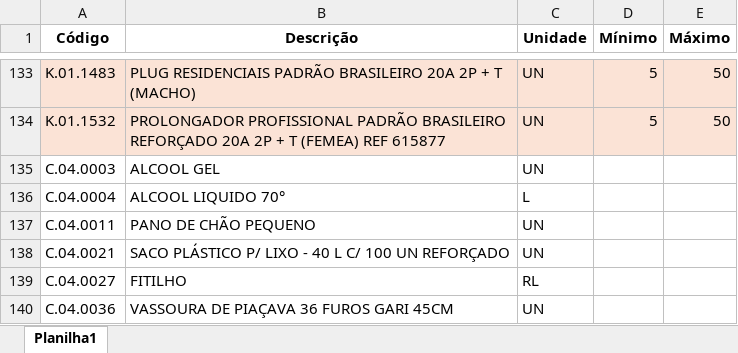
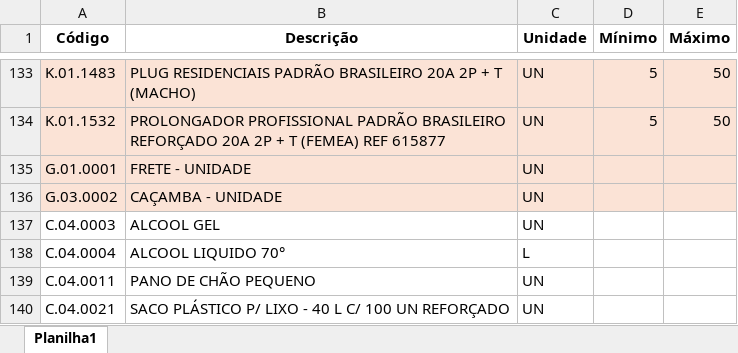
Before and after one commit to Mgiglio98/formulario_pedidos_basic, an Excel workbook: Insumos.xlsx, sheet Planilha1, drawn as a sheet; only a part is shown, gaps mark what is left out; the shorter side is filled out with more unchanged rows; values as stored, in another font and other column widths than the file's, no borders; conditional formats not drawn; the diff names each change by its address in the sheet, - before the commit and + after, or states it on an @@ line.

Commit message:
Add files via upload

```diff
--- a/Insumos.xlsx (sheet Planilha1)
+++ b/Insumos.xlsx (sheet Planilha1)
+row 135: G.01.0001 | FRETE - UNIDADE | UN
+row 136: G.03.0002 | CAÇAMBA - UNIDADE | UN
```
